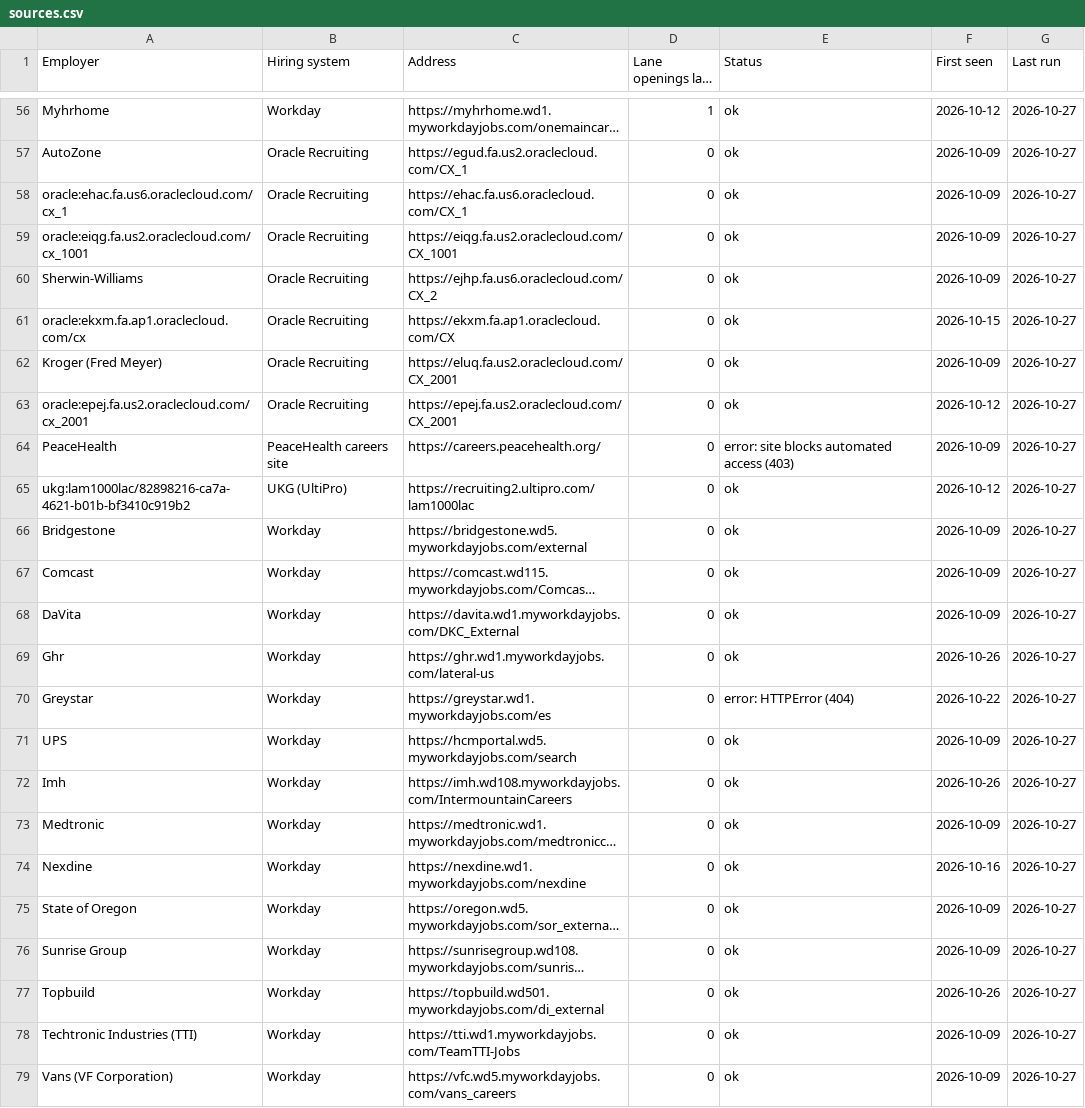
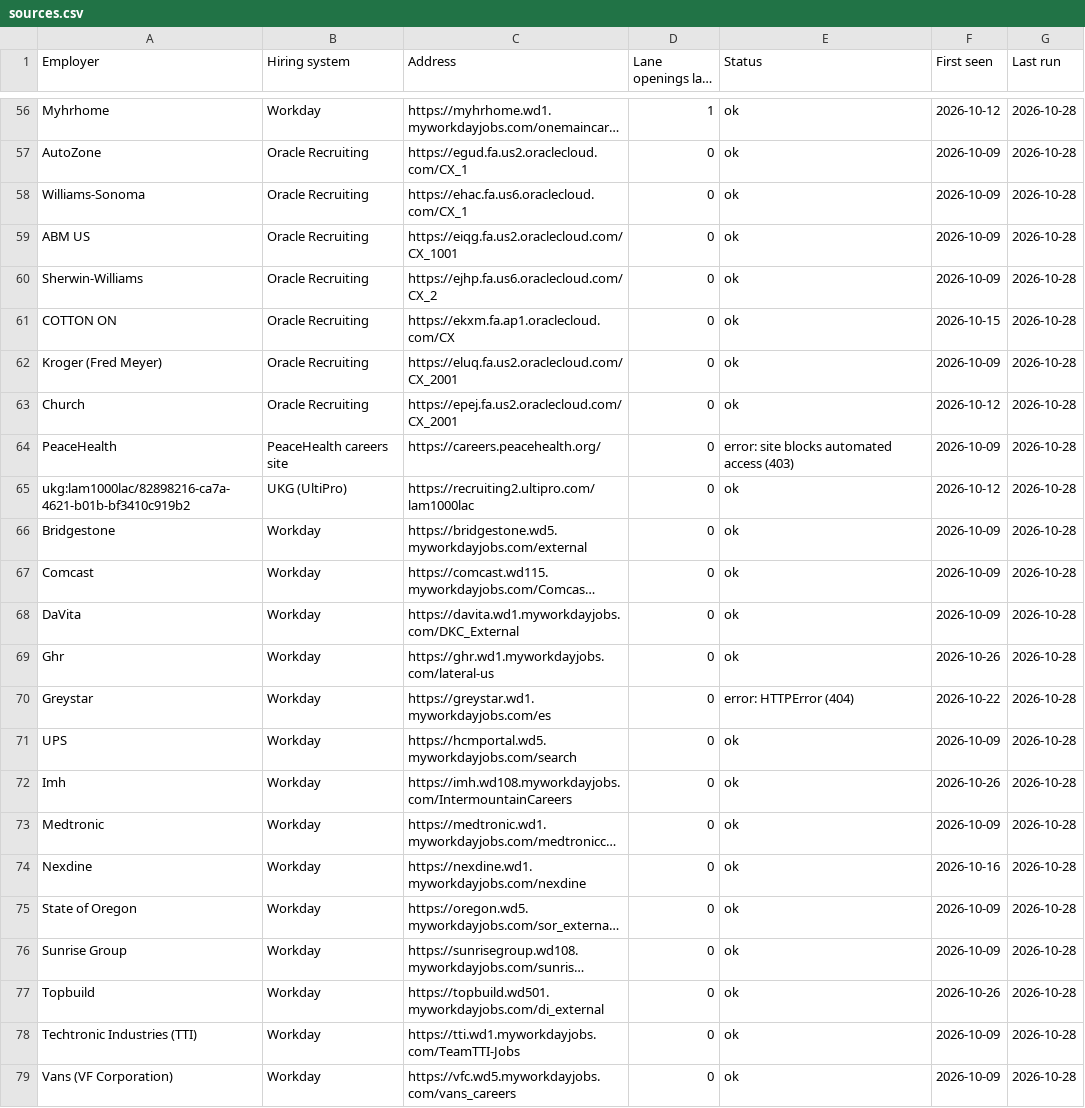
Before and after one commit to collaborativeedo/hot-jobs, a CSV file: docs/sources.csv, drawn as a sheet; only a part is shown, gaps mark what is left out; long unchanged cells end in …; the diff covers the shown part only; the diff names each change by its address in the sheet, - before the commit and + after, or states it on an @@ line.

```diff
--- a/docs/sources.csv
+++ b/docs/sources.csv
-G56:G79 (Last run): 2026-10-27
+G56:G79 (Last run): 2026-10-28
-A58 (Employer): oracle:ehac.fa.us6.oraclecloud.com/cx_1
+A58 (Employer): Williams-Sonoma
-A59 (Employer): oracle:eiqg.fa.us2.oraclecloud.com/cx_1001
+A59 (Employer): ABM US
-A61 (Employer): oracle:ekxm.fa.ap1.oraclecloud.com/cx
+A61 (Employer): COTTON ON
-A63 (Employer): oracle:epej.fa.us2.oraclecloud.com/cx_2001
+A63 (Employer): Church
```
Also changed, not shown: 5 added rows, 5 removed rows and 62 edited cells elsewhere in this file, 12 other files.
